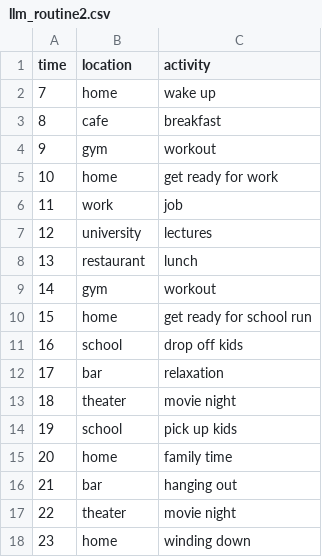
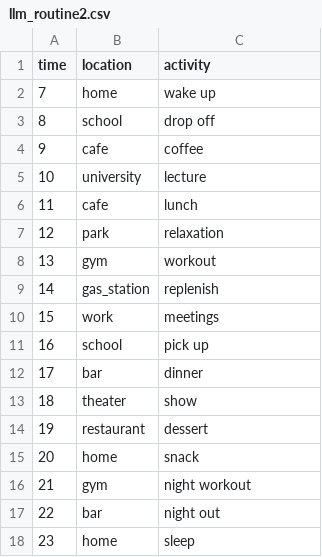
Before and after one commit to RenanFlorencio/carla_data_synthesis, a CSV file: llm_routines/llm_routine2.csv, drawn as a sheet.

```diff
--- a/llm_routines/llm_routine2.csv
+++ b/llm_routines/llm_routine2.csv
@@ -2,17 +2,17 @@ time,location,activity
 7,home,wake up
-8,cafe,breakfast
-9,gym,workout
-10,home,get ready for work
-11,work,job
-12,university,lectures
-13,restaurant,lunch
-14,gym,workout
-15,home,get ready for school run
-16,school,drop off kids
-17,bar,relaxation
-18,theater,movie night
-19,school,pick up kids
-20,home,family time
-21,bar,hanging out
-22,theater,movie night
-23,home,winding down
+8,school,drop off
+9,cafe,coffee
+10,university,lecture
+11,cafe,lunch
+12,park,relaxation
+13,gym,workout
+14,gas_station,replenish
+15,work,meetings
+16,school,pick up
+17,bar,dinner
+18,theater,show
+19,restaurant,dessert
+20,home,snack
+21,gym,night workout
+22,bar,night out
+23,home,sleep
```
Also changed, not shown: interests_spawn_points_Town05.csv, llm_routines/llm_routine0.csv, 11 other files.
